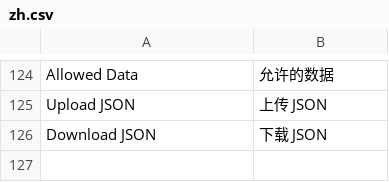
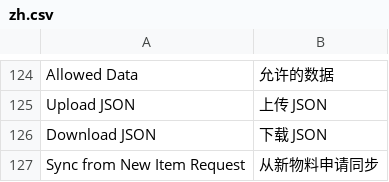
Before and after one commit to clordweel/cos, a CSV file: cos/translations/zh.csv, drawn as a sheet; only a part is shown, gaps mark what is left out.

Commit message:
feat(cos): enhance item parameter templates and validation logic
- Added new fields to the item parameter templates and executive standards to support preview functionality in list views.
- Implemented validation logic in the Item Parameter Template Definition to ensure correct settings for doctype selectors and value types based on constraint types.
- Updated JSON fixtures and property setters to reflect changes in item parameters and descriptions.
- Improved user experience by adding search fields and refining data handling in the sub_form_json_tools.js for better data integrity.

```diff
--- a/cos/translations/zh.csv
+++ b/cos/translations/zh.csv
@@ -126 +126,2 @@ Upload JSON,上传 JSON
 Download JSON,下载 JSON
+Sync from New Item Request,从新物料申请同步
```
Also changed, not shown: 14 other files.
